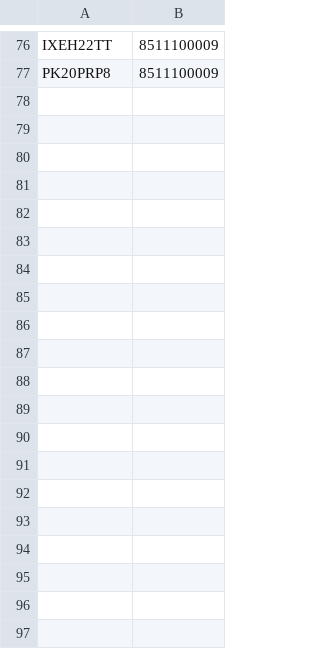
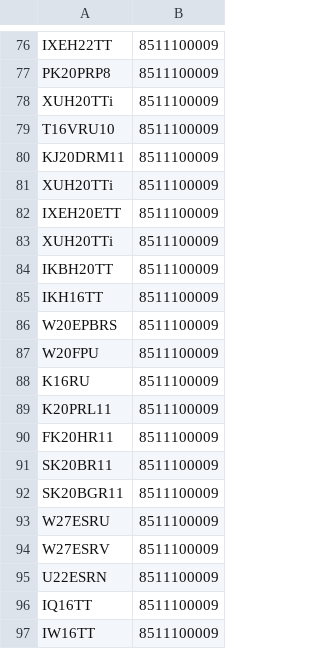
Before and after one commit to AmarilloS1im/Work_helpers, a CSV file: FTS/TNVD-list_Denso.csv, drawn as a sheet; only a part is shown, gaps mark what is left out; the diff covers the shown part only.

```diff
--- a/FTS/TNVD-list_Denso.csv
+++ b/FTS/TNVD-list_Denso.csv
@@ -77,0 +78,20 @@ PK20PRP8;8511100009
+XUH20TTi;8511100009;;;;;;;;
+T16VRU10;8511100009;;;;;;;;
+KJ20DRM11;8511100009;;;;;;;;
+XUH20TTi;8511100009;;;;;;;;
+IXEH20ETT;8511100009;;;;;;;;
+XUH20TTi;8511100009;;;;;;;;
+IKBH20TT;8511100009;;;;;;;;
+IKH16TT;8511100009;;;;;;;;
+W20EPBRS;8511100009;;;;;;;;
+W20FPU;8511100009;;;;;;;;
+K16RU;8511100009;;;;;;;;
+K20PRL11;8511100009;;;;;;;;
+FK20HR11;8511100009;;;;;;;;
+SK20BR11;8511100009;;;;;;;;
+SK20BGR11;8511100009;;;;;;;;
+W27ESRU;8511100009;;;;;;;;
+W27ESRV;8511100009;;;;;;;;
+U22ESRN;8511100009;;;;;;;;
+IQ16TT;8511100009;;;;;;;;
+IW16TT;8511100009;;;;;;;;
```
Also changed, not shown: 53 added rows elsewhere in this file, FTS/TNVD-list_Narva.csv, 2 other files.
